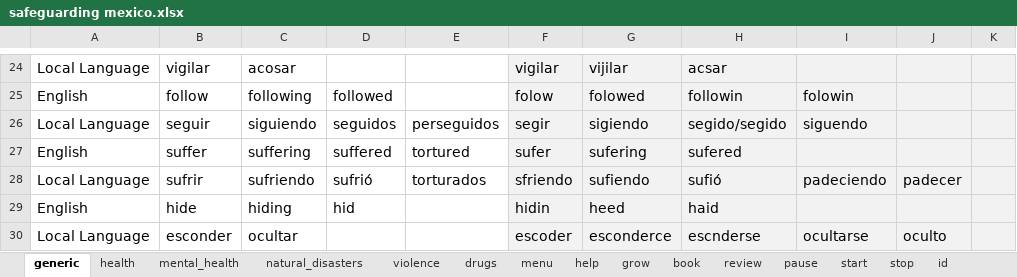
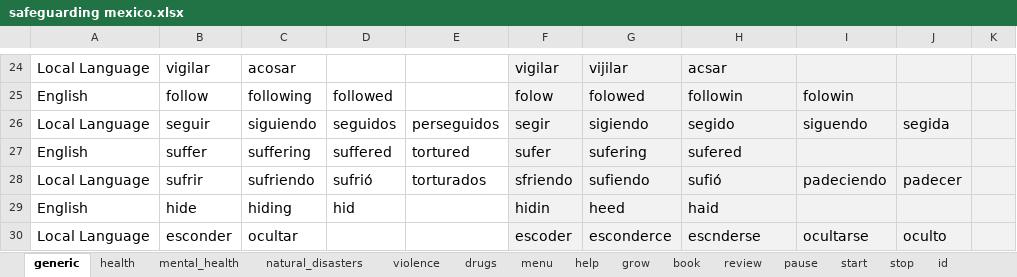
Before and after one commit to ParentingForLifelongHealth/parenttext-mexico, an Excel workbook: excel_files/safeguarding mexico.xlsx, sheet generic, drawn as a sheet; only a part is shown, gaps mark what is left out; values as stored, in another font and other column widths than the file's, no borders; the diff names each change by its address in the sheet, - before the commit and + after, or states it on an @@ line.

```diff
--- a/excel_files/safeguarding mexico.xlsx (sheet generic)
+++ b/excel_files/safeguarding mexico.xlsx (sheet generic)
-H26: segido/segido
+H26: segido
-J26: (empty)
+J26: segida
```
Also changed, not shown: sheet mental_health, sheet health, sheet violence, sheet start.
